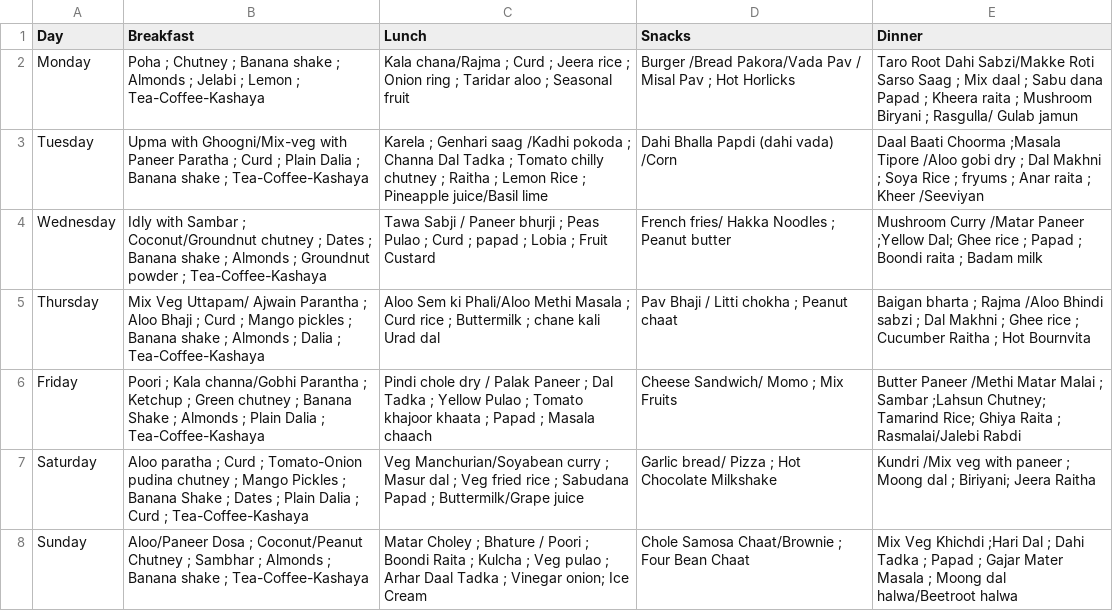
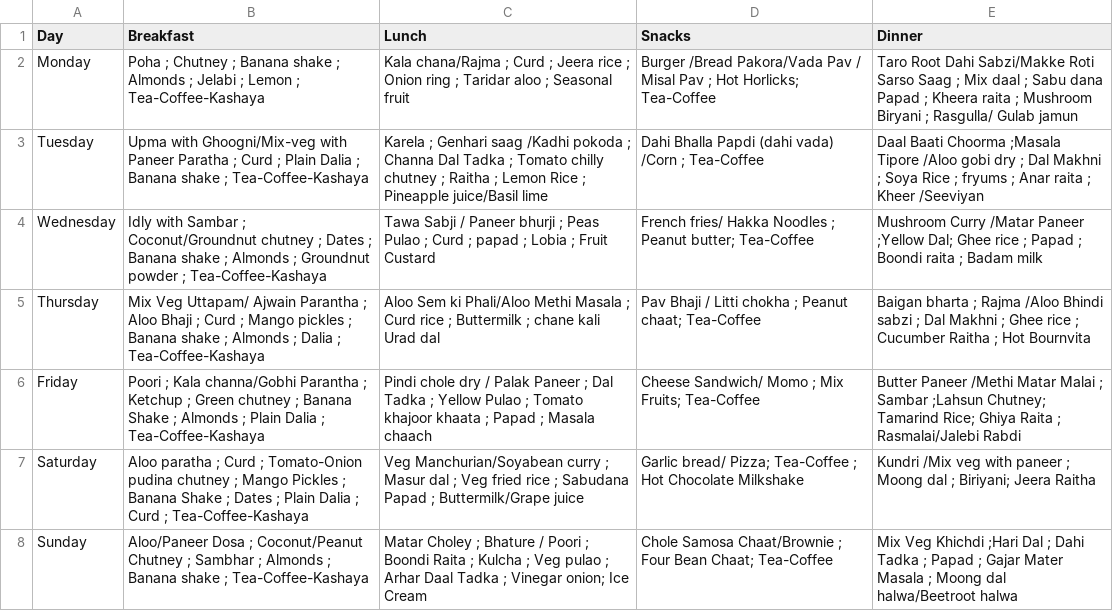
Before and after one commit to uttamjain8/E-mess, a CSV file: data/menu.csv, drawn as a sheet.

Commit message:
Update menu.csv

```diff
--- a/data/menu.csv
+++ b/data/menu.csv
@@ -1,8 +1,8 @@
 Day,Breakfast,Lunch,Snacks,Dinner
-Monday,Poha ; Chutney ; Banana shake ; Almonds ; Jelabi ; Lemon ; Tea-Coffee-Kashaya,Kala chana/Rajma ; Curd ; Jeera rice ; Onion ring ; Taridar aloo ; Seasonal fruit ,Burger /Bread Pakora/Vada Pav / Misal Pav ; Hot Horlicks,Taro Root Dahi Sabzi/Makke Roti Sarso Saag ; Mix daal ; Sabu dana Papad ; Kheera raita ; Mushroom Biryani ; Rasgulla/ Gulab jamun
-Tuesday,Upma with Ghoogni/Mix-veg with Paneer Paratha ; Curd ; Plain Dalia ; Banana shake ; Tea-Coffee-Kashaya,Karela ; Genhari saag /Kadhi pokoda ; Channa Dal Tadka ; Tomato chilly chutney ; Raitha ; Lemon Rice  ; Pineapple juice/Basil lime ,Dahi Bhalla Papdi (dahi vada) /Corn  ,Daal Baati Choorma ;Masala Tipore /Aloo gobi dry ; Dal Makhni ; Soya Rice ; fryums ; Anar raita ; Kheer /Seeviyan
-Wednesday,Idly with Sambar ; Coconut/Groundnut chutney ; Dates ; Banana shake ; Almonds ; Groundnut powder  ; Tea-Coffee-Kashaya,Tawa Sabji / Paneer bhurji ; Peas Pulao ; Curd ; papad ; Lobia ; Fruit Custard ,French fries/ Hakka Noodles ; Peanut butter ,Mushroom Curry /Matar Paneer ;Yellow Dal; Ghee rice ; Papad ; Boondi raita ; Badam milk
-Thursday,Mix Veg Uttapam/ Ajwain Parantha ; Aloo Bhaji ; Curd ; Mango pickles ; Banana shake ; Almonds ; Dalia  ; Tea-Coffee-Kashaya,Aloo Sem ki Phali/Aloo Methi Masala ; Curd rice ; Buttermilk ; chane kali Urad dal  ,Pav Bhaji / Litti chokha ; Peanut chaat  ,Baigan bharta ; Rajma /Aloo Bhindi sabzi ; Dal Makhni ; Ghee rice ; Cucumber Raitha ; Hot Bournvita
-Friday,Poori ; Kala channa/Gobhi Parantha ; Ketchup ; Green chutney ; Banana Shake ;  Almonds ; Plain Dalia  ; Tea-Coffee-Kashaya,Pindi chole dry / Palak Paneer ; Dal Tadka ; Yellow Pulao ; Tomato khajoor khaata ; Papad ; Masala chaach ,Cheese Sandwich/ Momo ; Mix Fruits ,Butter Paneer /Methi Matar Malai ; Sambar ;Lahsun Chutney; Tamarind Rice; Ghiya Raita ;  Rasmalai/Jalebi Rabdi
-Saturday,Aloo paratha ; Curd ; Tomato-Onion pudina chutney ; Mango Pickles ; Banana Shake ; Dates ; Plain Dalia ; Curd  ; Tea-Coffee-Kashaya,Veg Manchurian/Soyabean curry ; Masur dal ; Veg fried rice ; Sabudana Papad ; Buttermilk/Grape juice ,Garlic bread/ Pizza ; Hot Chocolate Milkshake ,Kundri /Mix veg with paneer ; Moong dal ; Biriyani; Jeera Raitha
-Sunday, Aloo/Paneer Dosa ; Coconut/Peanut Chutney ; Sambhar ; Almonds ; Banana shake  ; Tea-Coffee-Kashaya,Matar Choley ; Bhature / Poori ; Boondi Raita ; Kulcha ; Veg pulao ; Arhar Daal Tadka ; Vinegar onion; Ice Cream ,Chole Samosa Chaat/Brownie ; Four Bean Chaat,Mix Veg Khichdi ;Hari Dal ; Dahi Tadka ; Papad ; Gajar Mater Masala ; Moong dal halwa/Beetroot halwa
+Monday,Poha ; Chutney ; Banana shake ; Almonds ; Jelabi ; Lemon ; Tea-Coffee-Kashaya,Kala chana/Rajma ; Curd ; Jeera rice ; Onion ring ; Taridar aloo ; Seasonal fruit ,Burger /Bread Pakora/Vada Pav / Misal Pav ; Hot Horlicks; Tea-Coffee,Taro Root Dahi Sabzi/Makke Roti Sarso Saag ; Mix daal ; Sabu dana Papad ; Kheera raita ; Mushroom Biryani ; Rasgulla/ Gulab jamun
+Tuesday,Upma with Ghoogni/Mix-veg with Paneer Paratha ; Curd ; Plain Dalia ; Banana shake ; Tea-Coffee-Kashaya,Karela ; Genhari saag /Kadhi pokoda ; Channa Dal Tadka ; Tomato chilly chutney ; Raitha ; Lemon Rice  ; Pineapple juice/Basil lime ,Dahi Bhalla Papdi (dahi vada) /Corn ; Tea-Coffee,Daal Baati Choorma ;Masala Tipore /Aloo gobi dry ; Dal Makhni ; Soya Rice ; fryums ; Anar raita ; Kheer /Seeviyan
+Wednesday,Idly with Sambar ; Coconut/Groundnut chutney ; Dates ; Banana shake ; Almonds ; Groundnut powder  ; Tea-Coffee-Kashaya,Tawa Sabji / Paneer bhurji ; Peas Pulao ; Curd ; papad ; Lobia ; Fruit Custard ,French fries/ Hakka Noodles ; Peanut butter; Tea-Coffee ,Mushroom Curry /Matar Paneer ;Yellow Dal; Ghee rice ; Papad ; Boondi raita ; Badam milk
+Thursday,Mix Veg Uttapam/ Ajwain Parantha ; Aloo Bhaji ; Curd ; Mango pickles ; Banana shake ; Almonds ; Dalia  ; Tea-Coffee-Kashaya,Aloo Sem ki Phali/Aloo Methi Masala ; Curd rice ; Buttermilk ; chane kali Urad dal  ,Pav Bhaji / Litti chokha ; Peanut chaat; Tea-Coffee  ,Baigan bharta ; Rajma /Aloo Bhindi sabzi ; Dal Makhni ; Ghee rice ; Cucumber Raitha ; Hot Bournvita
+Friday,Poori ; Kala channa/Gobhi Parantha ; Ketchup ; Green chutney ; Banana Shake ;  Almonds ; Plain Dalia  ; Tea-Coffee-Kashaya,Pindi chole dry / Palak Paneer ; Dal Tadka ; Yellow Pulao ; Tomato khajoor khaata ; Papad ; Masala chaach ,Cheese Sandwich/ Momo ; Mix Fruits; Tea-Coffee ,Butter Paneer /Methi Matar Malai ; Sambar ;Lahsun Chutney; Tamarind Rice; Ghiya Raita ;  Rasmalai/Jalebi Rabdi
+Saturday,Aloo paratha ; Curd ; Tomato-Onion pudina chutney ; Mango Pickles ; Banana Shake ; Dates ; Plain Dalia ; Curd  ; Tea-Coffee-Kashaya,Veg Manchurian/Soyabean curry ; Masur dal ; Veg fried rice ; Sabudana Papad ; Buttermilk/Grape juice ,Garlic bread/ Pizza; Tea-Coffee ; Hot Chocolate Milkshake ,Kundri /Mix veg with paneer ; Moong dal ; Biriyani; Jeera Raitha
+Sunday, Aloo/Paneer Dosa ; Coconut/Peanut Chutney ; Sambhar ; Almonds ; Banana shake  ; Tea-Coffee-Kashaya,Matar Choley ; Bhature / Poori ; Boondi Raita ; Kulcha ; Veg pulao ; Arhar Daal Tadka ; Vinegar onion; Ice Cream ,Chole Samosa Chaat/Brownie ; Four Bean Chaat; Tea-Coffee,Mix Veg Khichdi ;Hari Dal ; Dahi Tadka ; Papad ; Gajar Mater Masala ; Moong dal halwa/Beetroot halwa
```
